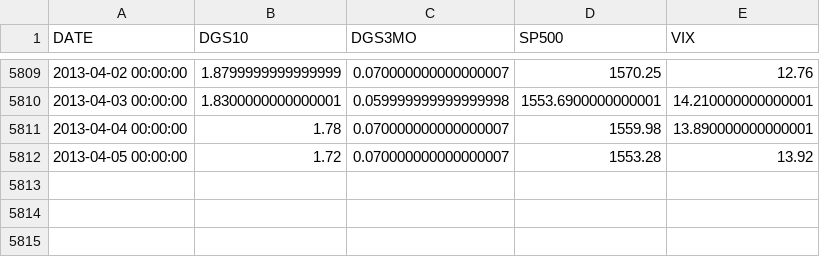
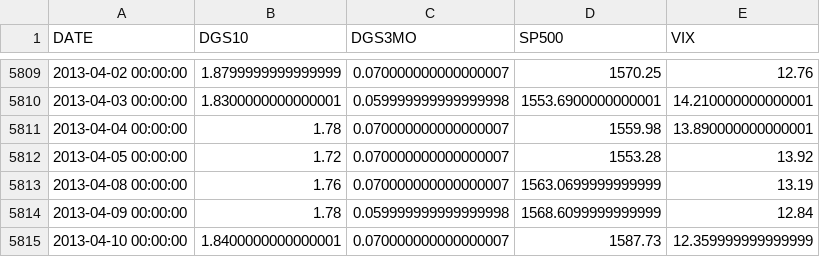
Before and after one commit to sglyon/BYUclasses, a CSV file: Economics/E588/Project/the_data.csv, drawn as a sheet; only a part is shown, gaps mark what is left out.

```diff
--- a/Economics/E588/Project/the_data.csv
+++ b/Economics/E588/Project/the_data.csv
@@ -5812 +5812,4 @@ DATE,DGS10,DGS3MO,SP500,VIX
 2013-04-05 00:00:00,1.72,0.070000000000000007,1553.28,13.92
+2013-04-08 00:00:00,1.76,0.070000000000000007,1563.0699999999999,13.19
+2013-04-09 00:00:00,1.78,0.059999999999999998,1568.6099999999999,12.84
+2013-04-10 00:00:00,1.8400000000000001,0.070000000000000007,1587.73,12.359999999999999
```
Also changed, not shown: 21 other files.
